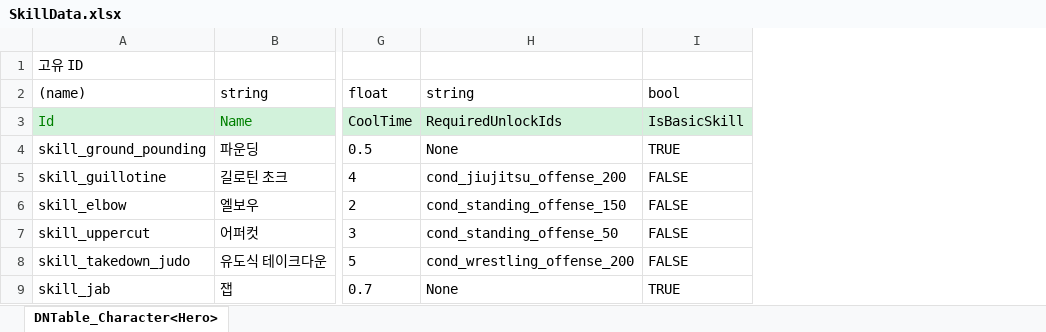
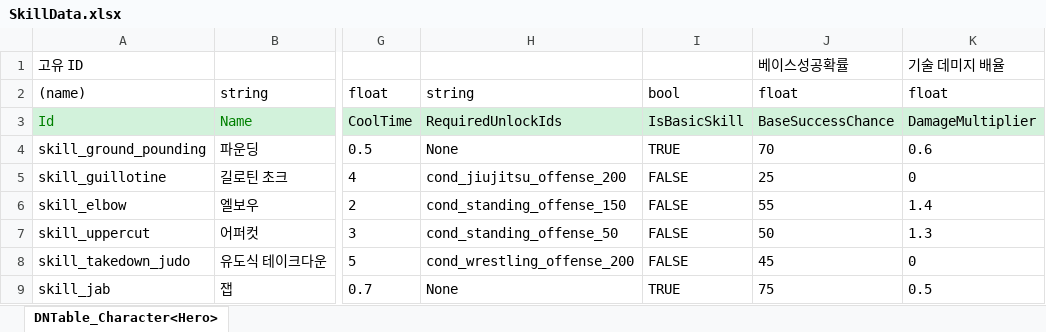
Before and after one commit to chocopiehunter/Boxing_or_Idle, an Excel workbook: JsonConverter/ExcelFiles/SkillData.xlsx, sheet DNTable_Character<Hero>, drawn as a sheet; only a part is shown, gaps mark what is left out; values as stored, in another font and other column widths than the file's, no borders; the diff names each change by its address in the sheet, - before the commit and + after, or states it on an @@ line.

```diff
--- a/JsonConverter/ExcelFiles/SkillData.xlsx (sheet DNTable_Character<Hero>)
+++ b/JsonConverter/ExcelFiles/SkillData.xlsx (sheet DNTable_Character<Hero>)
+column J, rows 1-9: 베이스성공확률 | float | BaseSuccessChance | 70 | 25 | 55 | 50 | 45 | 75
+column K, rows 1-9: 기술 데미지 배율 | float | DamageMultiplier | 0.6 | 0 | 1.4 | 1.3 | 0 | 0.5
```
Also changed, not shown: 2 other files.
